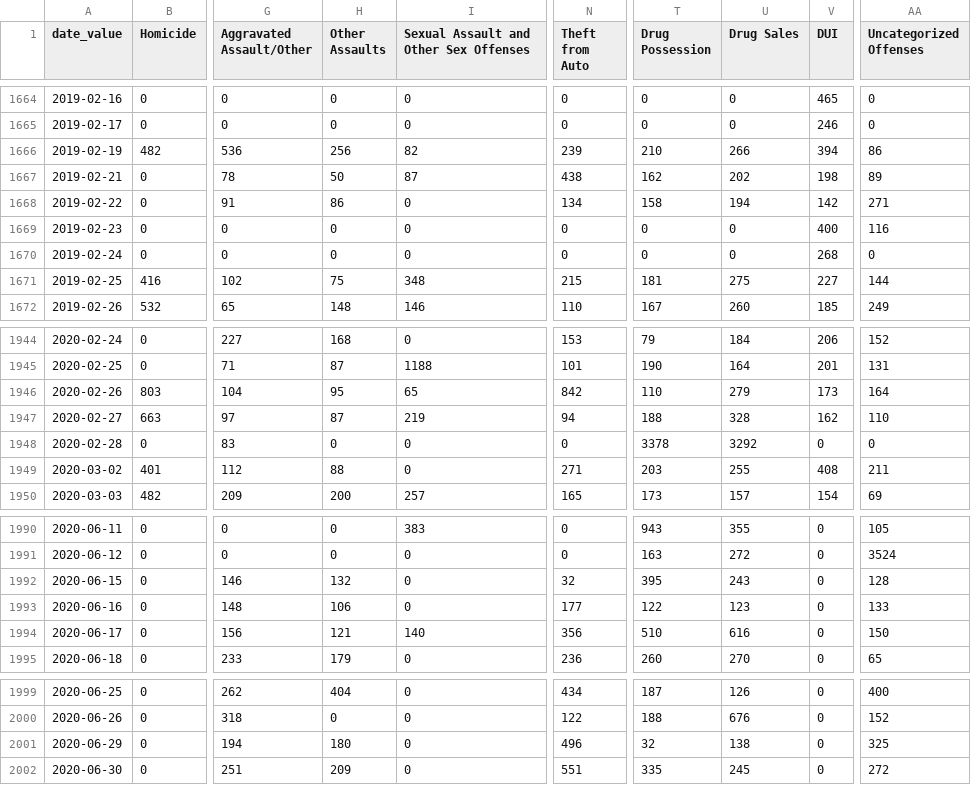
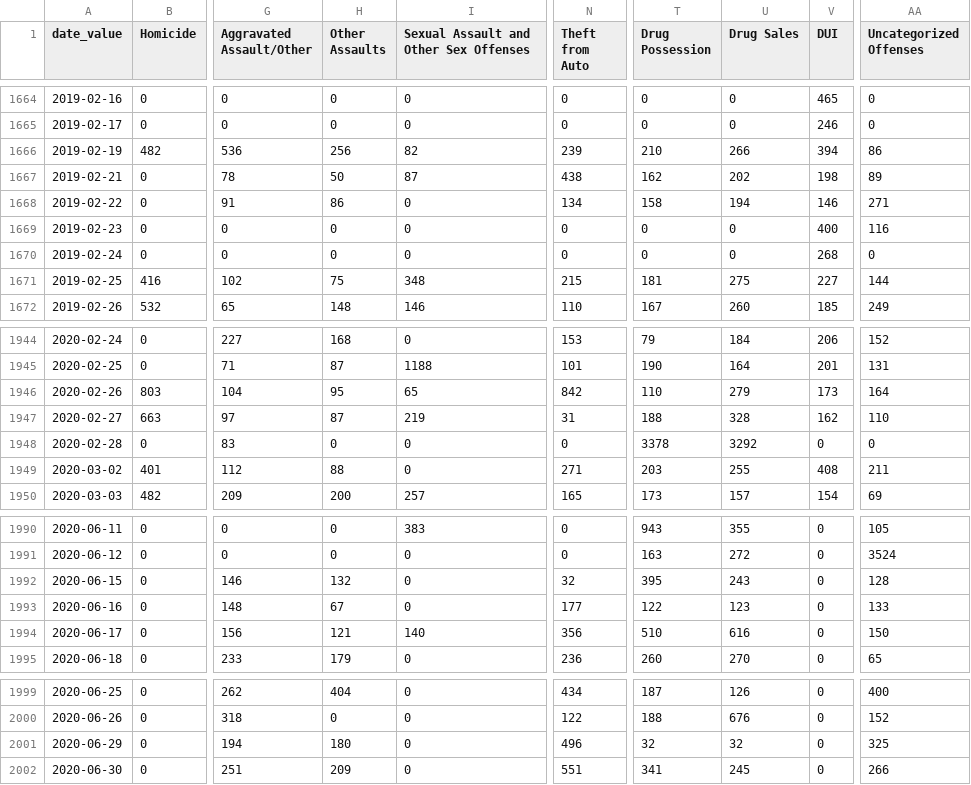
Before and after one commit to PhillyDistrictAttorneysOffice/phillydao-public-data, a CSV file: docs/data/time_to_disposition_data_daily_citywide.csv, drawn as a sheet; only a part is shown, gaps mark what is left out; the diff names each change by its address in the sheet, - before the commit and + after, or states it on an @@ line.

```diff
--- a/docs/data/time_to_disposition_data_daily_citywide.csv
+++ b/docs/data/time_to_disposition_data_daily_citywide.csv
-V1668 (DUI): 142
+V1668 (DUI): 146
-N1947 (Theft from Auto): 94
+N1947 (Theft from Auto): 31
-H1993 (Other Assaults): 106
+H1993 (Other Assaults): 67
-U2001 (Drug Sales): 138
+U2001 (Drug Sales): 32
-T2002 (Drug Possession): 335
+T2002 (Drug Possession): 341
-AA2002 (Uncategorized Offenses): 272
+AA2002 (Uncategorized Offenses): 266
```
Also changed, not shown: docs/data/case_outcomes_data_daily_citywide.csv, docs/data/charges_data_daily_citywide.csv, 27 other files.
